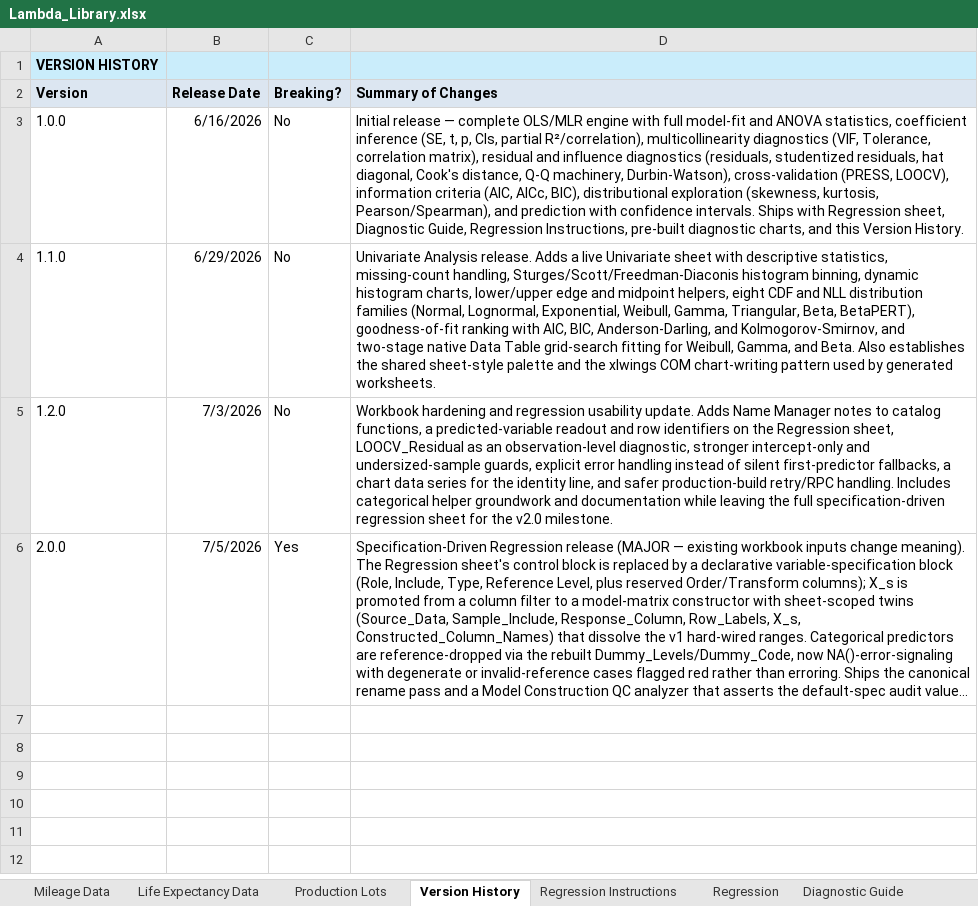
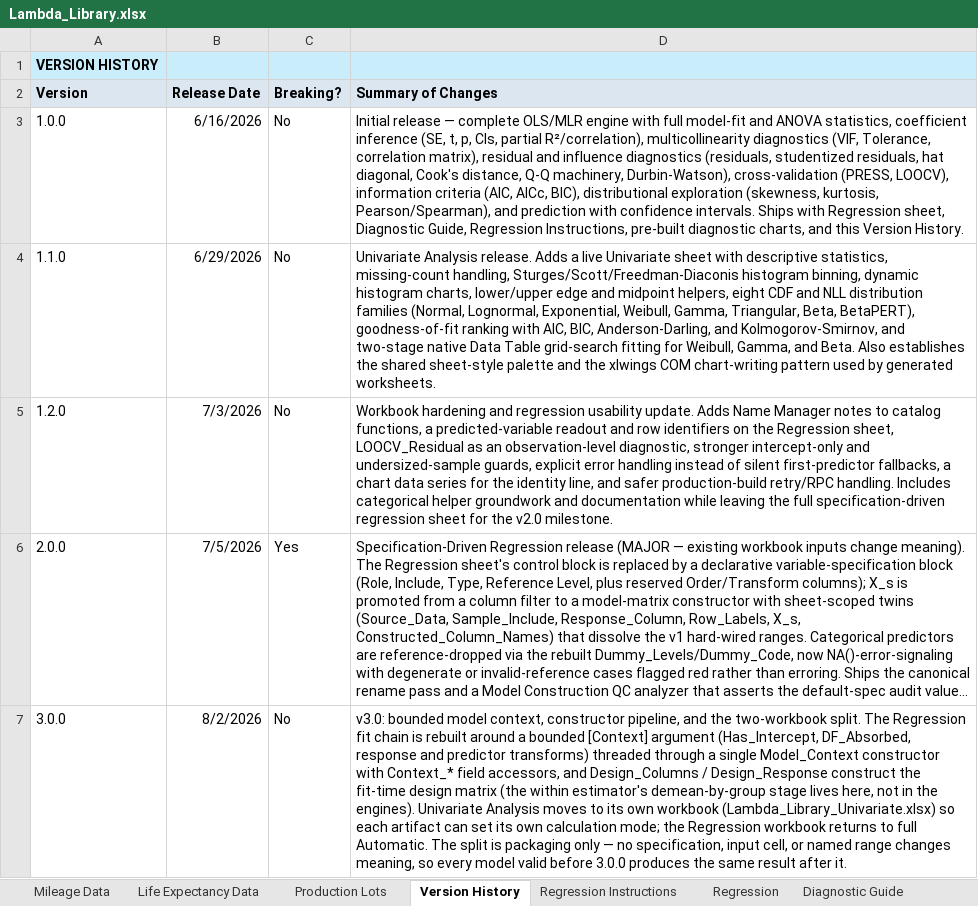
Before and after one commit to colodnerdata/Statistical_Analysis_Lambda_Catalog, an Excel workbook: Lambda_Library.xlsx, sheet Version History, drawn as a sheet; long unchanged cells end in …; values as stored, in another font and other column widths than the file's, no borders; the diff names each change by its address in the sheet, - before the commit and + after, or states it on an @@ line.

```diff
--- a/Lambda_Library.xlsx (sheet Version History)
+++ b/Lambda_Library.xlsx (sheet Version History)
+row 7: 3.0.0 | 8/2/2026 | No | v3.0: bounded model context, constructor pipeline, and the two-workbook split. The Regression fit chain is rebuilt around a bounded [Context] argument (Has_Intercept, DF_Absorbed, response and predictor transforms) threaded through a single Model_Context constructor with Context_* field accessors, and Design_Columns / Design_Response construct the fit-time design matrix (the within estimator's demean-by-group stage lives here, not in the engines). Univariate Analysis moves to its own workbook (Lambda_Library_Univariate.xlsx) so each artifact can set its own calculation mode; the Regression workbook returns to full Automatic. The split is packaging only — no specification, input cell, or named range changes meaning, so every model valid before 3.0.0 produces the same result after it.
```
Also changed, not shown: charts or pictures, 26 other files.
